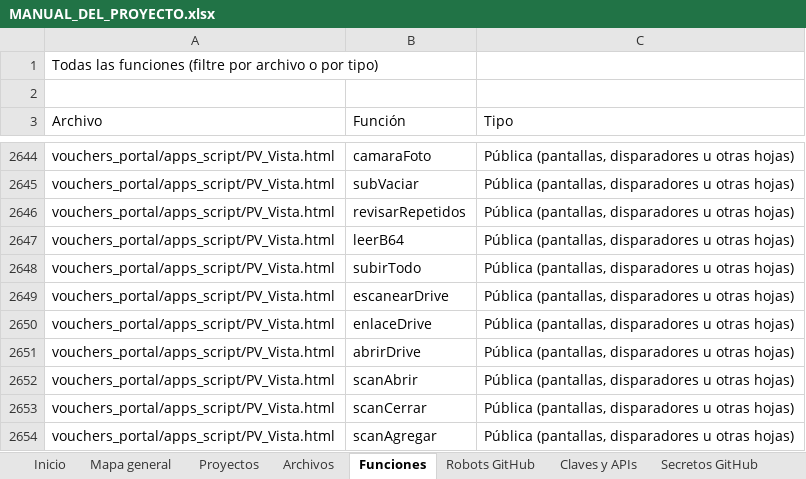
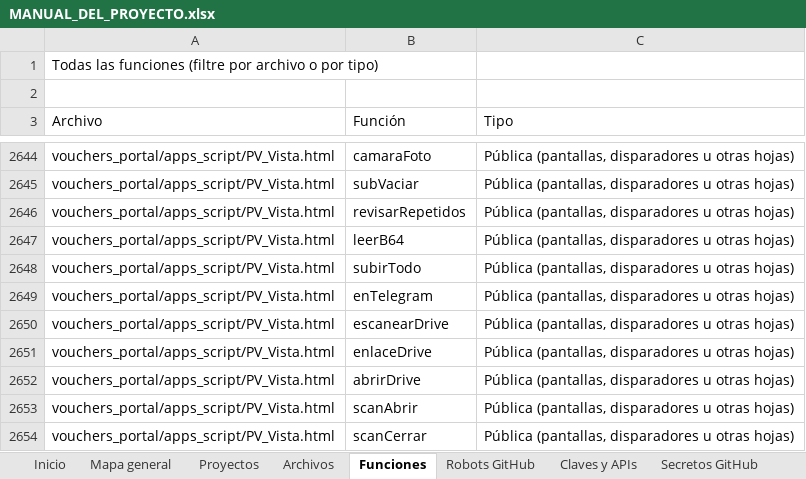
Before and after one commit to Aquivan/Claude, an Excel workbook: docs/MANUAL_DEL_PROYECTO.xlsx, sheet Funciones, drawn as a sheet; only a part is shown, gaps mark what is left out; the shorter side is filled out with more unchanged rows; values as stored, in another font and other column widths than the file's, no cell formats; the diff names each change by its address in the sheet, - before the commit and + after, or states it on an @@ line.

```diff
--- a/docs/MANUAL_DEL_PROYECTO.xlsx (sheet Funciones)
+++ b/docs/MANUAL_DEL_PROYECTO.xlsx (sheet Funciones)
+row 2649: vouchers_portal/apps_script/PV_Vista.html | enTelegram | Pública (pantallas, disparadores u otras hojas)
```
Also changed, not shown: sheet Historial, sheet Archivos, sheet Inicio, cell formats, 4 other files.
